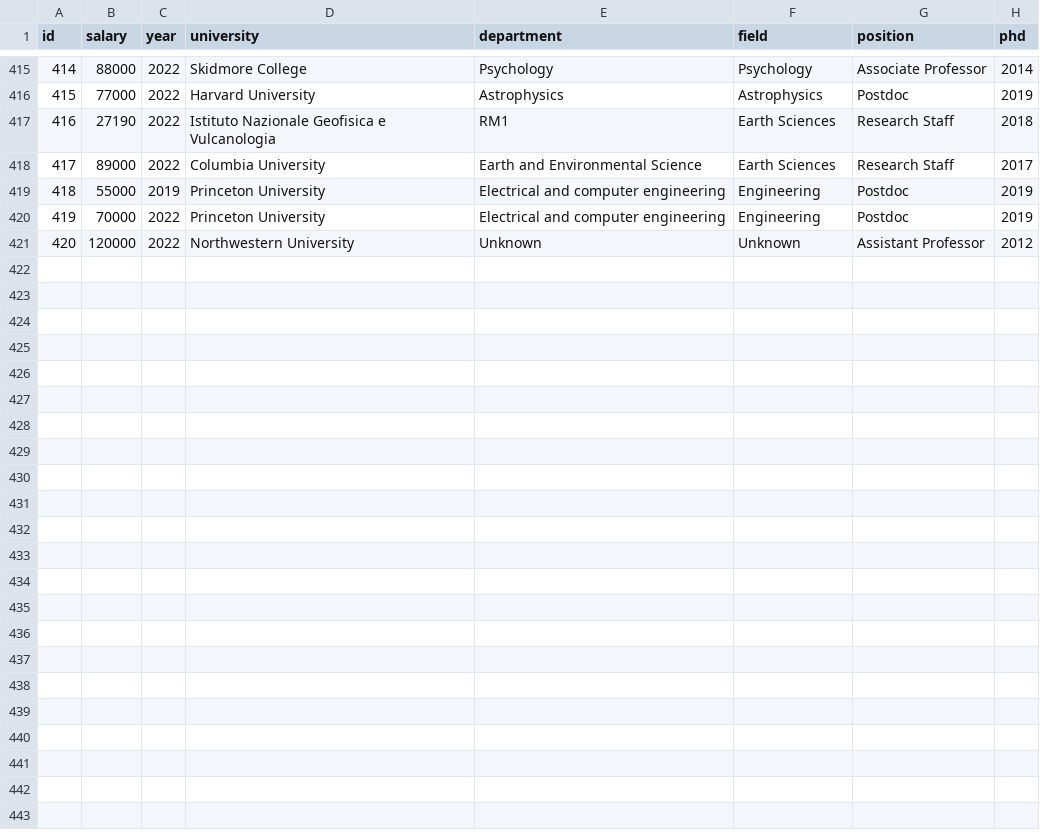
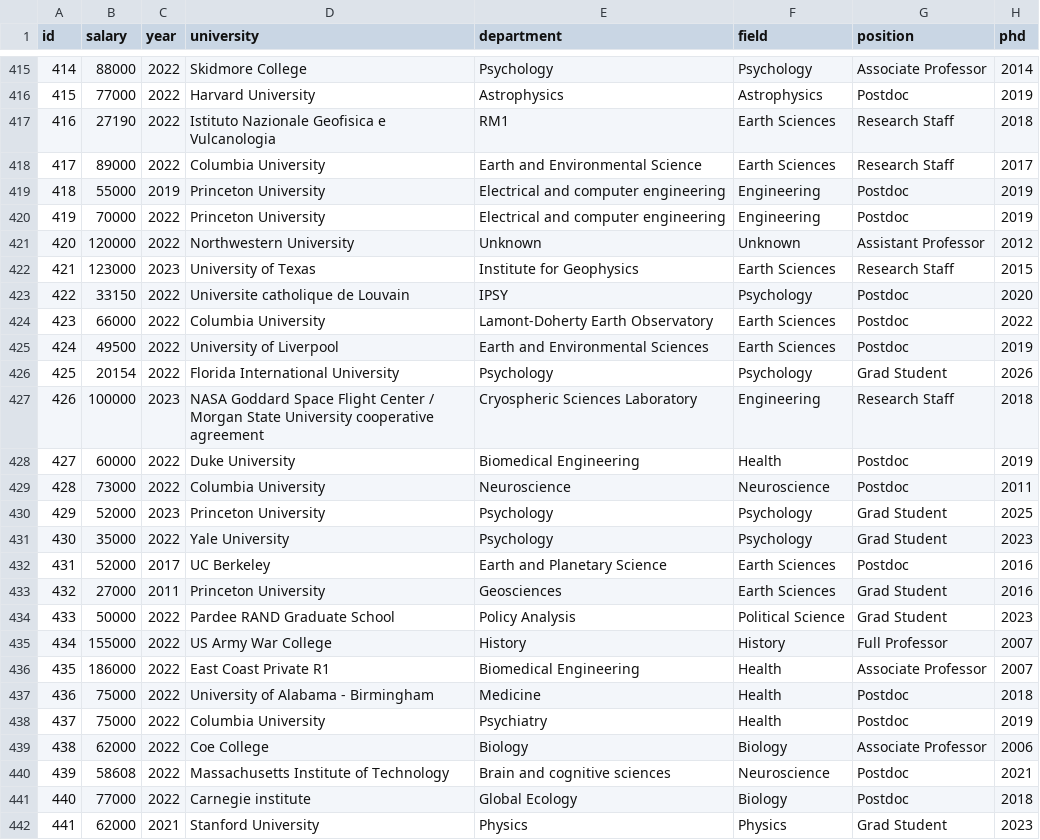
Before and after one commit to academicsalaries/academicsalaries.github.io, a CSV file: salaries.csv, drawn as a sheet; only a part is shown, gaps mark what is left out; the diff names each change by its address in the sheet, - before the commit and + after, or states it on an @@ line.

Commit message:
more data

```diff
--- a/salaries.csv
+++ b/salaries.csv
+row 422: 421 | 123000 | 2023 | University of Texas | Institute for Geophysics | Earth Sciences | Research Staff | 2015
+row 423: 422 | 33150 | 2022 | Universite catholique de Louvain | IPSY | Psychology | Postdoc | 2020
+row 424: 423 | 66000 | 2022 | Columbia University | Lamont-Doherty Earth Observatory | Earth Sciences | Postdoc | 2022
+row 425: 424 | 49500 | 2022 | University of Liverpool | Earth and Environmental Sciences | Earth Sciences | Postdoc | 2019
+row 426: 425 | 20154 | 2022 | Florida International University | Psychology | Psychology | Grad Student | 2026
+row 427: 426 | 100000 | 2023 | NASA Goddard Space Flight Center / Morgan State University cooperative agreement | Cryospheric Sciences Laboratory | Engineering | Research Staff | 2018
+row 428: 427 | 60000 | 2022 | Duke University | Biomedical Engineering | Health | Postdoc | 2019
+row 429: 428 | 73000 | 2022 | Columbia University | Neuroscience | Neuroscience | Postdoc | 2011
+row 430: 429 | 52000 | 2023 | Princeton University | Psychology | Psychology | Grad Student | 2025
+row 431: 430 | 35000 | 2022 | Yale University | Psychology | Psychology | Grad Student | 2023
+row 432: 431 | 52000 | 2017 | UC Berkeley | Earth and Planetary Science | Earth Sciences | Postdoc | 2016
+row 433: 432 | 27000 | 2011 | Princeton University | Geosciences | Earth Sciences | Grad Student | 2016
+row 434: 433 | 50000 | 2022 | Pardee RAND Graduate School | Policy Analysis | Political Science | Grad Student | 2023
+row 435: 434 | 155000 | 2022 | US Army War College | History | History | Full Professor | 2007
+row 436: 435 | 186000 | 2022 | East Coast Private R1 | Biomedical Engineering | Health | Associate Professor | 2007
+row 437: 436 | 75000 | 2022 | University of Alabama - Birmingham | Medicine | Health | Postdoc | 2018
+row 438: 437 | 75000 | 2022 | Columbia University | Psychiatry | Health | Postdoc | 2019
+row 439: 438 | 62000 | 2022 | Coe College | Biology | Biology | Associate Professor | 2006
+row 440: 439 | 58608 | 2022 | Massachusetts Institute of Technology | Brain and cognitive sciences | Neuroscience | Postdoc | 2021
+row 441: 440 | 77000 | 2022 | Carnegie institute | Global Ecology | Biology | Postdoc | 2018
+row 442: 441 | 62000 | 2021 | Stanford University | Physics | Physics | Grad Student | 2023
```
Also changed, not shown: 1 other file.
